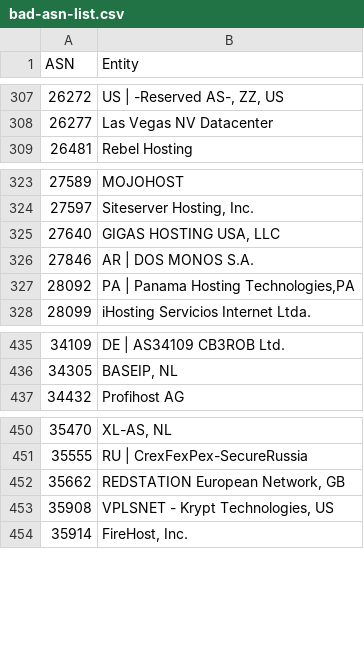
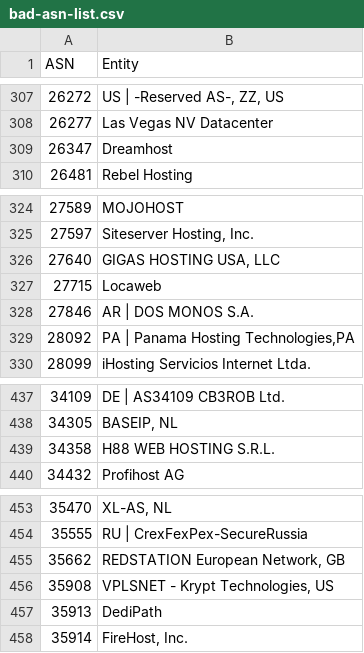
Before and after one commit to Novezeil/bad-asn-list, a CSV file: bad-asn-list.csv, drawn as a sheet; only a part is shown, gaps mark what is left out; the diff names each change by its address in the sheet, - before the commit and + after, or states it on an @@ line.

Commit message:
Update bad-asn-list.csv

```diff
--- a/bad-asn-list.csv
+++ b/bad-asn-list.csv
+row 309: 26347 | Dreamhost
+row 327: 27715 | Locaweb
+row 439: 34358 | H88 WEB HOSTING S.R.L.
+row 457: 35913 | DediPath
```
